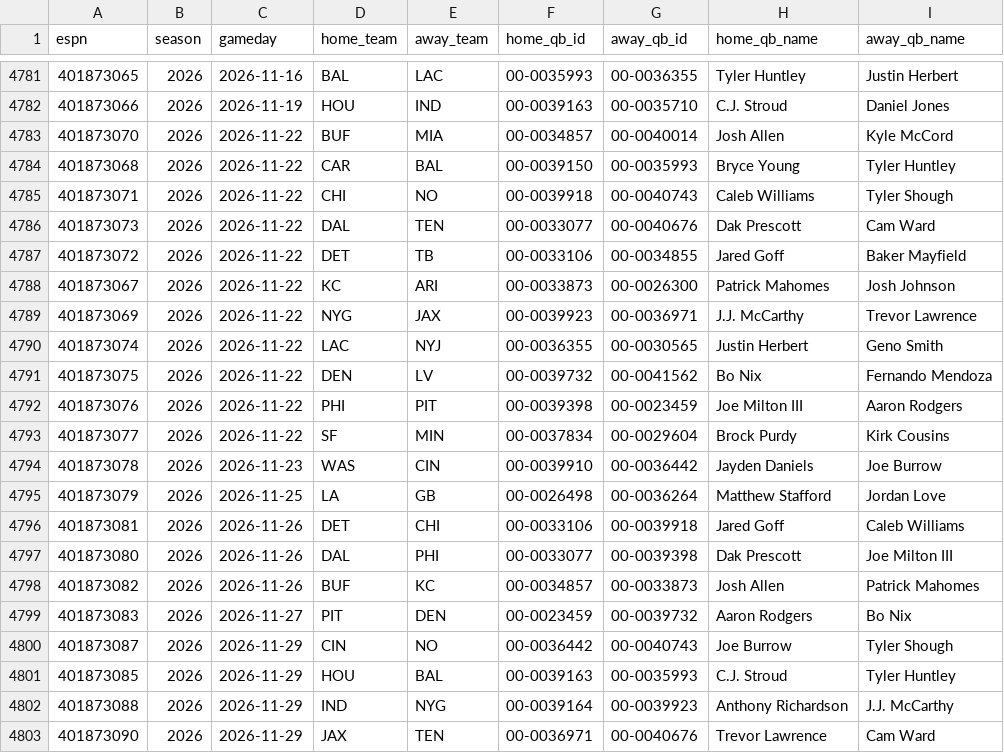
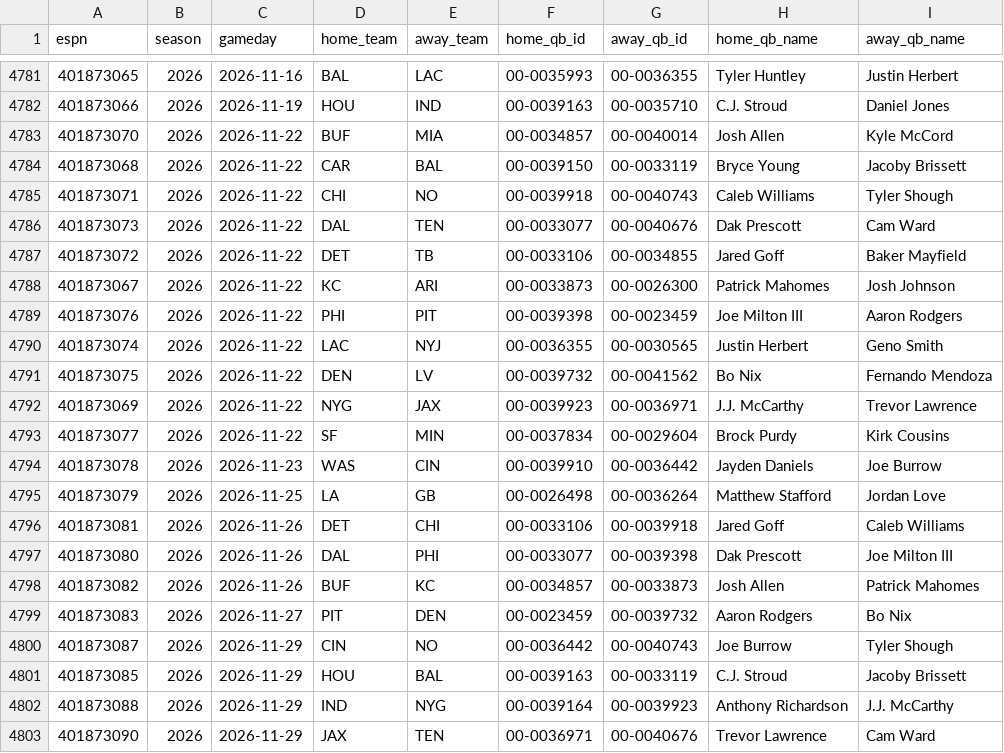
Before and after one commit to Dudusola/tete, a CSV file: data/sports_history/nfl_qb_starts.csv, drawn as a sheet; only a part is shown, gaps mark what is left out.

```diff
--- a/data/sports_history/nfl_qb_starts.csv
+++ b/data/sports_history/nfl_qb_starts.csv
@@ -4783,3 +4783,3 @@ espn,season,gameday,home_team,away_team,home_qb_id,away_qb_id,home_qb_name,away_
 401873070,2026,2026-11-22,BUF,MIA,00-0034857,00-0040014,Josh Allen,Kyle McCord
-401873068,2026,2026-11-22,CAR,BAL,00-0039150,00-0035993,Bryce Young,Tyler Huntley
+401873068,2026,2026-11-22,CAR,BAL,00-0039150,00-0033119,Bryce Young,Jacoby Brissett
 401873071,2026,2026-11-22,CHI,NO,00-0039918,00-0040743,Caleb Williams,Tyler Shough
@@ -4788,6 +4788,6 @@ espn,season,gameday,home_team,away_team,home_qb_id,away_qb_id,home_qb_name,away_
 401873067,2026,2026-11-22,KC,ARI,00-0033873,00-0026300,Patrick Mahomes,Josh Johnson
-401873069,2026,2026-11-22,NYG,JAX,00-0039923,00-0036971,J.J. McCarthy,Trevor Lawrence
+401873076,2026,2026-11-22,PHI,PIT,00-0039398,00-0023459,Joe Milton III,Aaron Rodgers
 401873074,2026,2026-11-22,LAC,NYJ,00-0036355,00-0030565,Justin Herbert,Geno Smith
 401873075,2026,2026-11-22,DEN,LV,00-0039732,00-0041562,Bo Nix,Fernando Mendoza
-401873076,2026,2026-11-22,PHI,PIT,00-0039398,00-0023459,Joe Milton III,Aaron Rodgers
+401873069,2026,2026-11-22,NYG,JAX,00-0039923,00-0036971,J.J. McCarthy,Trevor Lawrence
 401873077,2026,2026-11-22,SF,MIN,00-0037834,00-0029604,Brock Purdy,Kirk Cousins
@@ -4800,3 +4800,3 @@ espn,season,gameday,home_team,away_team,home_qb_id,away_qb_id,home_qb_name,away_
 401873087,2026,2026-11-29,CIN,NO,00-0036442,00-0040743,Joe Burrow,Tyler Shough
-401873085,2026,2026-11-29,HOU,BAL,00-0039163,00-0035993,C.J. Stroud,Tyler Huntley
+401873085,2026,2026-11-29,HOU,BAL,00-0039163,00-0033119,C.J. Stroud,Jacoby Brissett
 401873088,2026,2026-11-29,IND,NYG,00-0039164,00-0039923,Anthony Richardson,J.J. McCarthy
```
Also changed, not shown: data/sports_history/nfl.csv, 4 other files.
